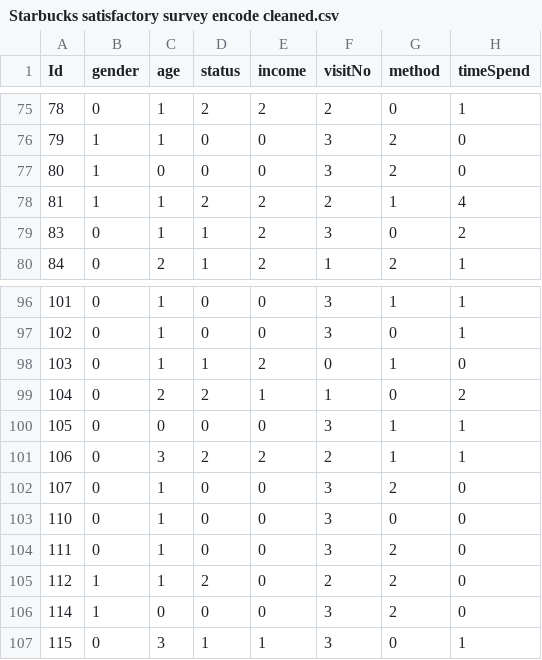
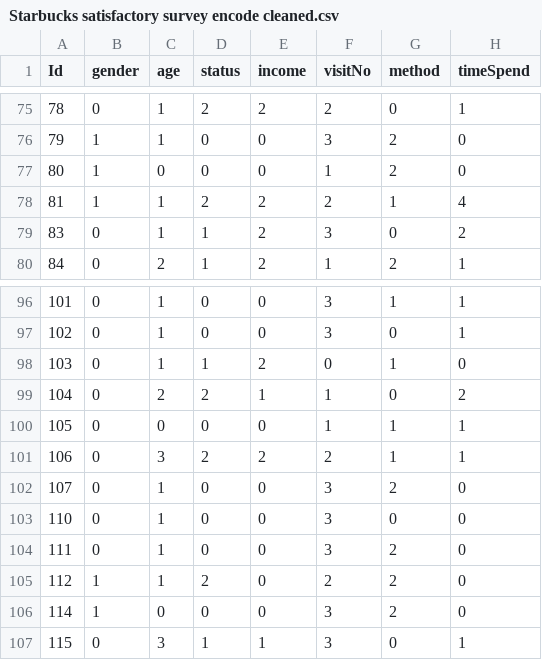
Before and after one commit to idokapel/Data-Analysis-Project, a CSV file: Starbucks satisfactory survey encode cleaned.csv, drawn as a sheet; only a part is shown, gaps mark what is left out; the diff names each change by its address in the sheet, - before the commit and + after, or states it on an @@ line.

Commit message:
Add files via upload

```diff
--- a/Starbucks satisfactory survey encode cleaned.csv
+++ b/Starbucks satisfactory survey encode cleaned.csv
-F77 (visitNo): 3
+F77 (visitNo): 1
-F100 (visitNo): 3
+F100 (visitNo): 1
```
